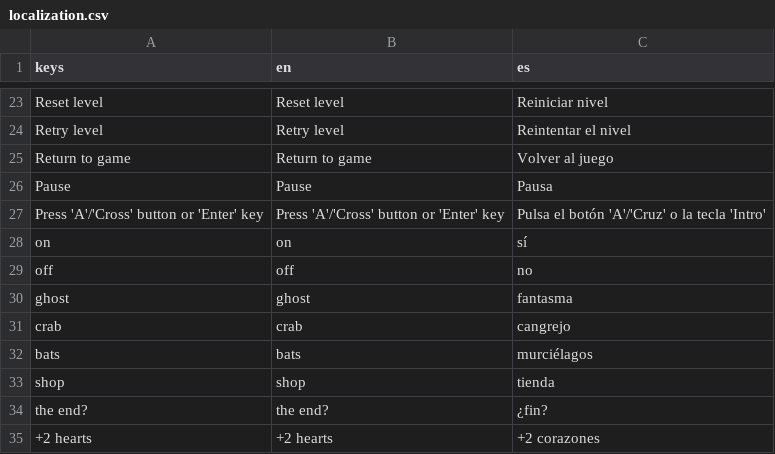
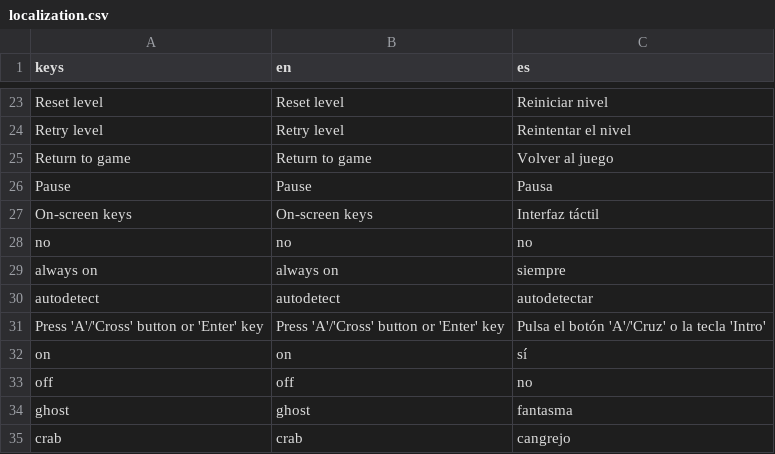
Before and after one commit to jynus/gmtk25, a CSV file: src/assets/localization/localization.csv, drawn as a sheet; only a part is shown, gaps mark what is left out; the shorter side is filled out with more unchanged rows.

Commit message:
on screen keyboard configuration
settings were tuned to be able to personalize on screen keyboard

```diff
--- a/src/assets/localization/localization.csv
+++ b/src/assets/localization/localization.csv
@@ -26,2 +26,6 @@ Return to game,Return to game,Volver al juego
 Pause,Pause,Pausa
+On-screen keys,On-screen keys,Interfaz táctil
+no,no,no
+always on,always on,siempre
+autodetect,autodetect,autodetectar
 "Press 'A'/'Cross' button or 'Enter' key", "Press 'A'/'Cross' button or 'Enter' key", "Pulsa el botón 'A'/'Cruz' o la tecla 'Intro'"
```
Also changed, not shown: 9 other files.
